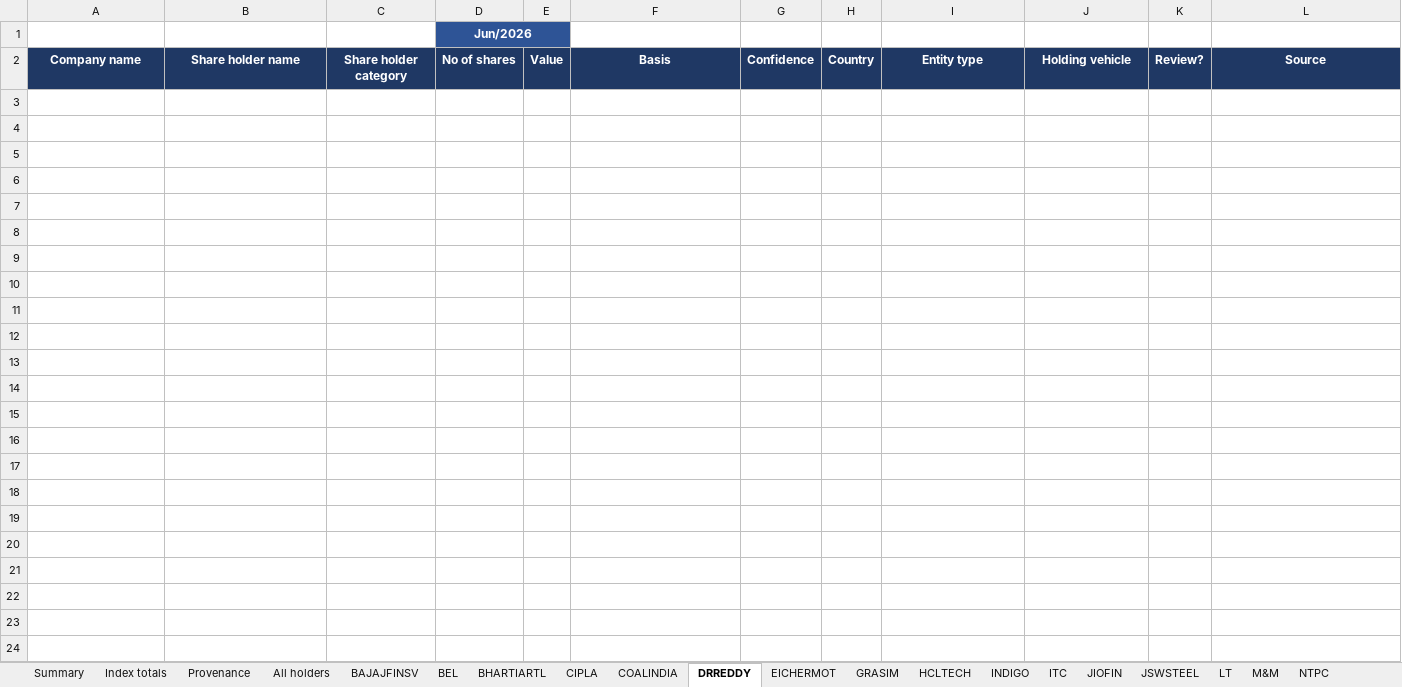
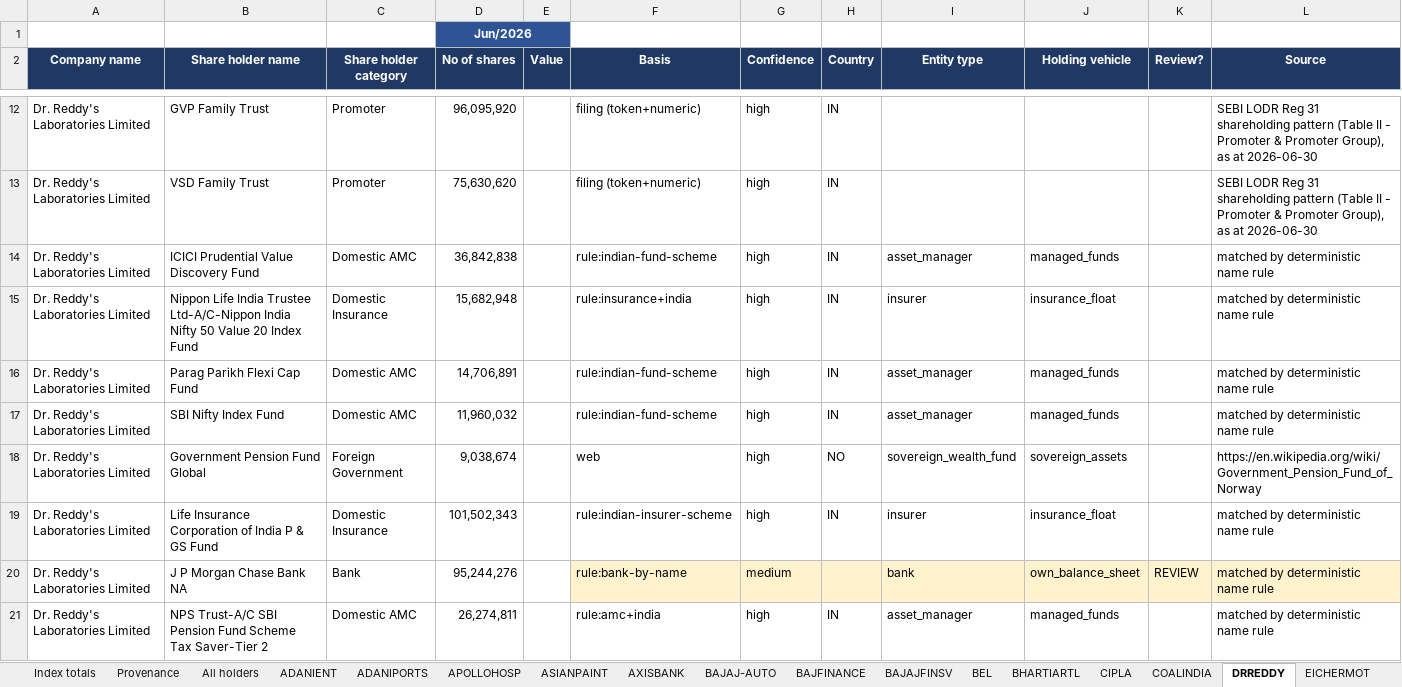
Before and after one commit to ShrewdLemon/NSE_map, an Excel workbook: output/NIFTY50_shareholder_categories.xlsx, sheet DRREDDY, drawn as a sheet; only a part is shown, gaps mark what is left out; values as stored, in another font and other column widths than the file's, no borders; the diff covers the shown part only; the diff names each change by its address in the sheet, - before the commit and + after, or states it on an @@ line.

```diff
--- a/output/NIFTY50_shareholder_categories.xlsx (sheet DRREDDY)
+++ b/output/NIFTY50_shareholder_categories.xlsx (sheet DRREDDY)
+sheet tab: ADANIENT
+sheet tab: ADANIPORTS
+sheet tab: APOLLOHOSP
+sheet tab: ASIANPAINT
+sheet tab: AXISBANK
+sheet tab: BAJAJ-AUTO
+sheet tab: BAJFINANCE
+row 12: Dr. Reddy's Laboratories Limited | GVP Family Trust | Promoter | 96,095,920 |  | filing (token+numeric) | high | IN |  |  |  | SEBI LODR Reg 31 shareholding pattern (Table II - Promoter & Promoter Group), as at 2026-06-30
+row 13: Dr. Reddy's Laboratories Limited | VSD Family Trust | Promoter | 75,630,620 |  | filing (token+numeric) | high | IN |  |  |  | SEBI LODR Reg 31 shareholding pattern (Table II - Promoter & Promoter Group), as at 2026-06-30
+row 14: Dr. Reddy's Laboratories Limited | ICICI Prudential Value Discovery Fund | Domestic AMC | 36,842,838 |  | rule:indian-fund-scheme | high | IN | asset_manager | managed_funds |  | matched by deterministic name rule
+row 15: Dr. Reddy's Laboratories Limited | Nippon Life India Trustee Ltd-A/C-Nippon India Nifty 50 Value 20 Index Fund | Domestic Insurance | 15,682,948 |  | rule:insurance+india | high | IN | insurer | insurance_float |  | matched by deterministic name rule
+row 16: Dr. Reddy's Laboratories Limited | Parag Parikh Flexi Cap Fund | Domestic AMC | 14,706,891 |  | rule:indian-fund-scheme | high | IN | asset_manager | managed_funds |  | matched by deterministic name rule
+row 17: Dr. Reddy's Laboratories Limited | SBI Nifty Index Fund | Domestic AMC | 11,960,032 |  | rule:indian-fund-scheme | high | IN | asset_manager | managed_funds |  | matched by deterministic name rule
+row 18: Dr. Reddy's Laboratories Limited | Government Pension Fund Global | Foreign Government | 9,038,674 |  | web | high | NO | sovereign_wealth_fund | sovereign_assets |  | https://en.wikipedia.org/wiki/Government_Pension_Fund_of_Norway
+row 19: Dr. Reddy's Laboratories Limited | Life Insurance Corporation of India P & GS Fund | Domestic Insurance | 101,502,343 |  | rule:indian-insurer-scheme | high | IN | insurer | insurance_float |  | matched by deterministic name rule
+row 20: Dr. Reddy's Laboratories Limited | J P Morgan Chase Bank NA | Bank | 95,244,276 |  | rule:bank-by-name | medium |  | bank | own_balance_sheet | REVIEW | matched by deterministic name rule
+row 21: Dr. Reddy's Laboratories Limited | NPS Trust-A/C SBI Pension Fund Scheme Tax Saver-Tier 2 | Domestic AMC | 26,274,811 |  | rule:amc+india | high | IN | asset_manager | managed_funds |  | matched by deterministic name rule
```
Also changed, not shown: 9 added rows elsewhere in this sheet, sheet All holders, sheet BAJAJFINSV, sheet Summary, sheet GRASIM, sheet Provenance, sheet Index totals, other sheet tabs, 42 other files.
